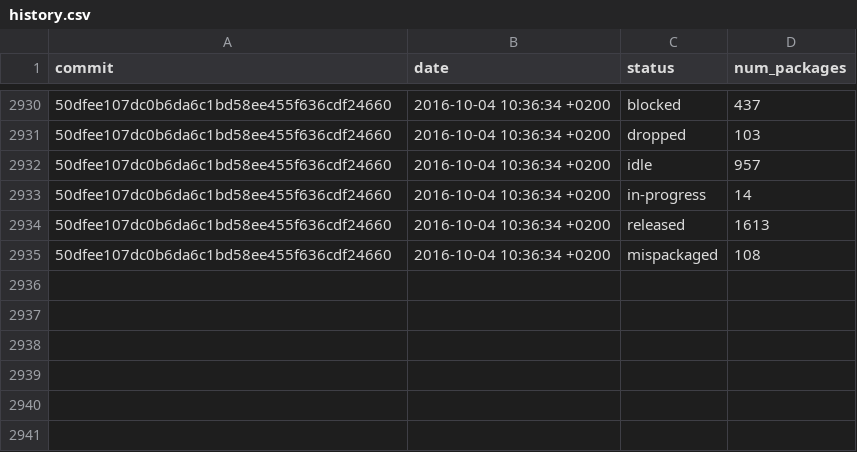
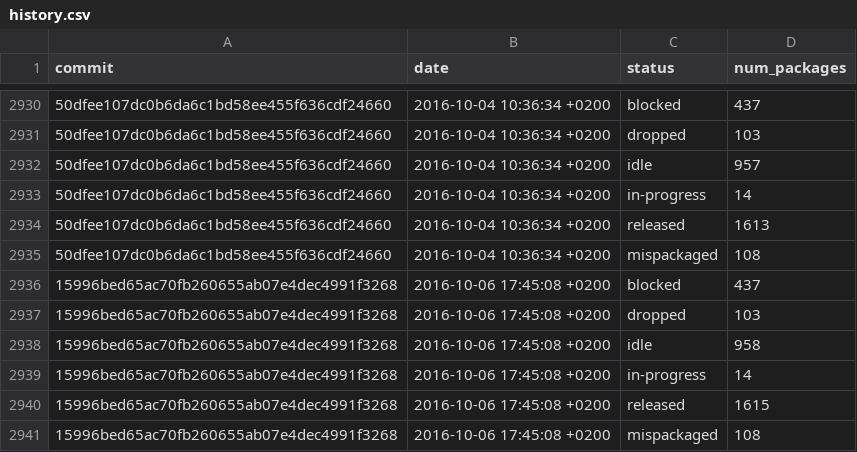
Before and after one commit to fedora-python/portingdb, a CSV file: data/history.csv, drawn as a sheet; only a part is shown, gaps mark what is left out; the diff names each change by its address in the sheet, - before the commit and + after, or states it on an @@ line.

Commit message:
Update Fedora data

```diff
--- a/data/history.csv
+++ b/data/history.csv
+row 2936: 15996bed65ac70fb260655ab07e4dec4991f3268 | 2016-10-06 17:45:08 +0200 | blocked | 437
+row 2937: 15996bed65ac70fb260655ab07e4dec4991f3268 | 2016-10-06 17:45:08 +0200 | dropped | 103
+row 2938: 15996bed65ac70fb260655ab07e4dec4991f3268 | 2016-10-06 17:45:08 +0200 | idle | 958
+row 2939: 15996bed65ac70fb260655ab07e4dec4991f3268 | 2016-10-06 17:45:08 +0200 | in-progress | 14
+row 2940: 15996bed65ac70fb260655ab07e4dec4991f3268 | 2016-10-06 17:45:08 +0200 | released | 1615
+row 2941: 15996bed65ac70fb260655ab07e4dec4991f3268 | 2016-10-06 17:45:08 +0200 | mispackaged | 108
```
Also changed, not shown: 1 other file.
